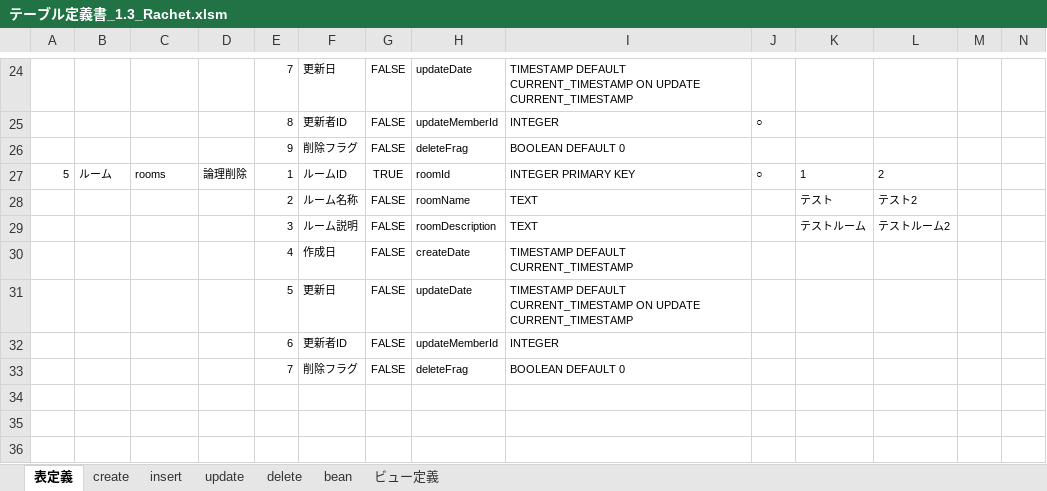
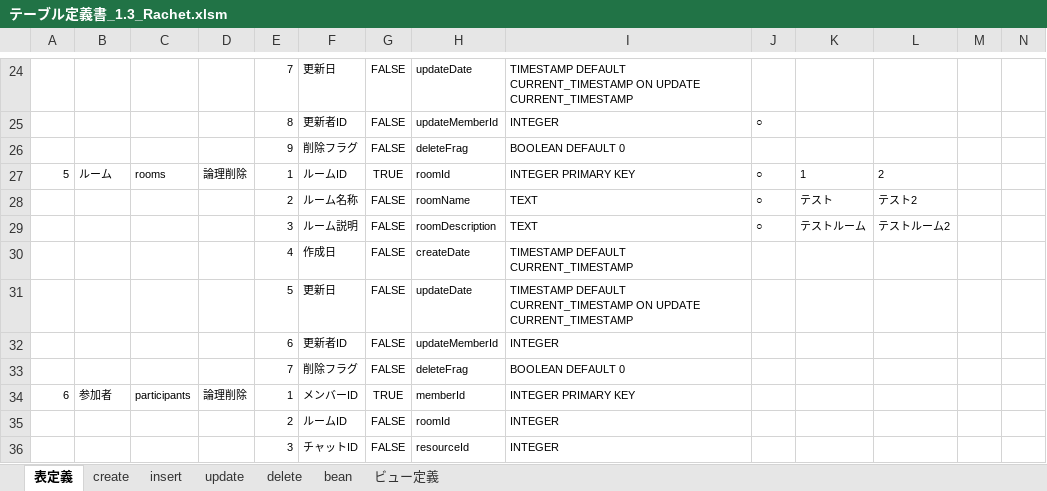
Before and after one commit to lesassa/PHPChat, an Excel workbook: doc/テーブル定義書_1.3_Rachet.xlsm, sheet 表定義, drawn as a sheet; only a part is shown, gaps mark what is left out; values as stored, in another font and other column widths than the file's, no borders; charts and pictures not drawn; rows hold the shown columns only; the diff names each change by its address in the sheet, - before the commit and + after, or states it on an @@ line.

```diff
--- a/doc/テーブル定義書_1.3_Rachet.xlsm (sheet 表定義)
+++ b/doc/テーブル定義書_1.3_Rachet.xlsm (sheet 表定義)
-J28:J29: (empty)
+J28:J29: ○
+row 34: 6 | 参加者 | participants | 論理削除 | 1 | メンバーID | TRUE | memberId | INTEGER PRIMARY KEY
+row 35: 6 | 参加者 | participants | 論理削除 | 2 | ルームID | FALSE | roomId | INTEGER
+row 36: 6 | 参加者 | participants | 論理削除 | 3 | チャットID | FALSE | resourceId | INTEGER
```
Also changed, not shown: sheet create, charts or pictures, 2 other files.
